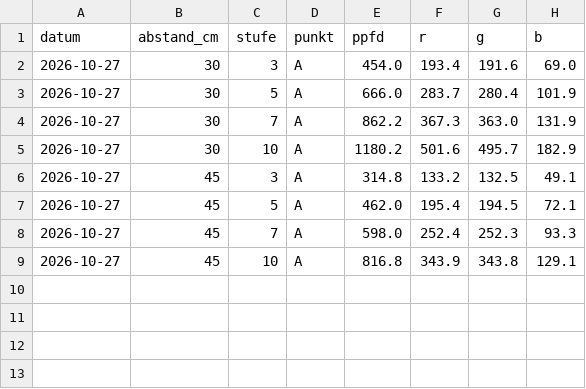
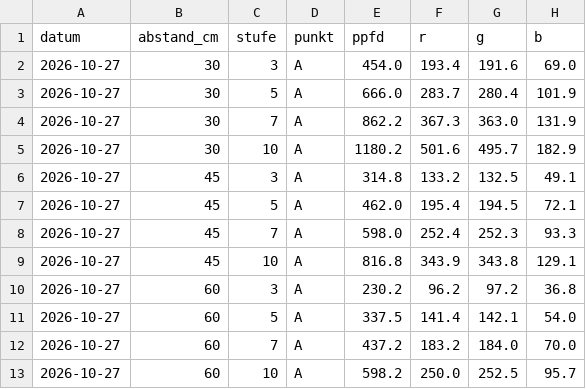
Before and after one commit to Morbilus85/grow-tagebuch, a CSV file: docs/messungen/licht_ionframe_evo4.csv, drawn as a sheet.

```diff
--- a/docs/messungen/licht_ionframe_evo4.csv
+++ b/docs/messungen/licht_ionframe_evo4.csv
@@ -9 +9,5 @@ datum,abstand_cm,stufe,punkt,ppfd,r,g,b
 2026-10-27,45,10,A,816.8,343.9,343.8,129.1
+2026-10-27,60,3,A,230.2,96.2,97.2,36.8
+2026-10-27,60,5,A,337.5,141.4,142.1,54.0
+2026-10-27,60,7,A,437.2,183.2,184.0,70.0
+2026-10-27,60,10,A,598.2,250.0,252.5,95.7
```
